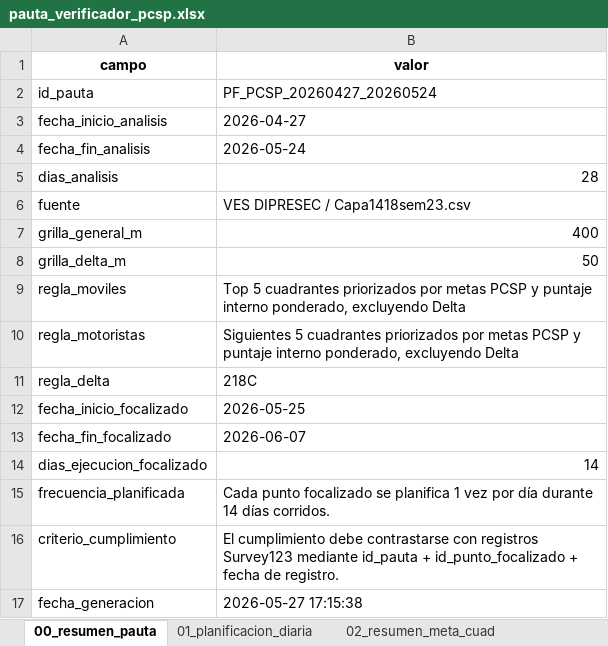
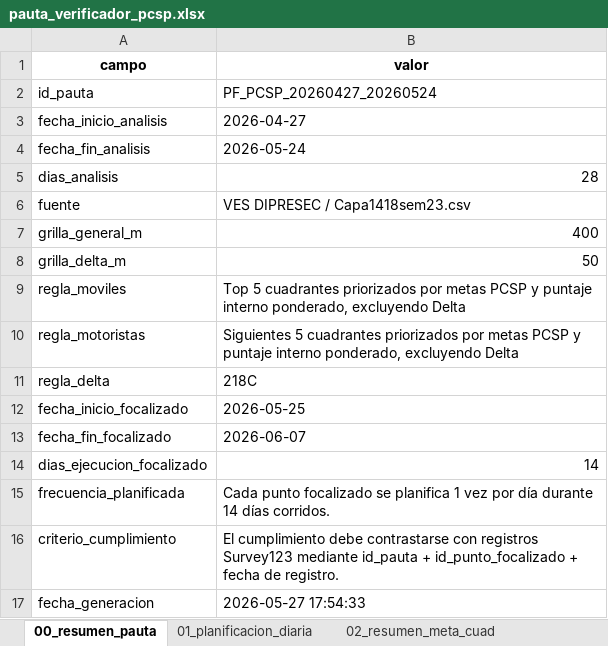
Before and after one commit to dipresec-maipu/pauta-focalizado, an Excel workbook: pauta_verificador_pcsp.xlsx, sheet 00_resumen_pauta, drawn as a sheet; values as stored, in another font and other column widths than the file's, no borders; the diff names each change by its address in the sheet, - before the commit and + after, or states it on an @@ line.

```diff
--- a/pauta_verificador_pcsp.xlsx (sheet 00_resumen_pauta)
+++ b/pauta_verificador_pcsp.xlsx (sheet 00_resumen_pauta)
-B17 (valor): 2026-05-27 17:15:38
+B17 (valor): 2026-05-27 17:54:33
```
Also changed, not shown: pauta_focalizada_pcsp.xlsx, 5 other files.
